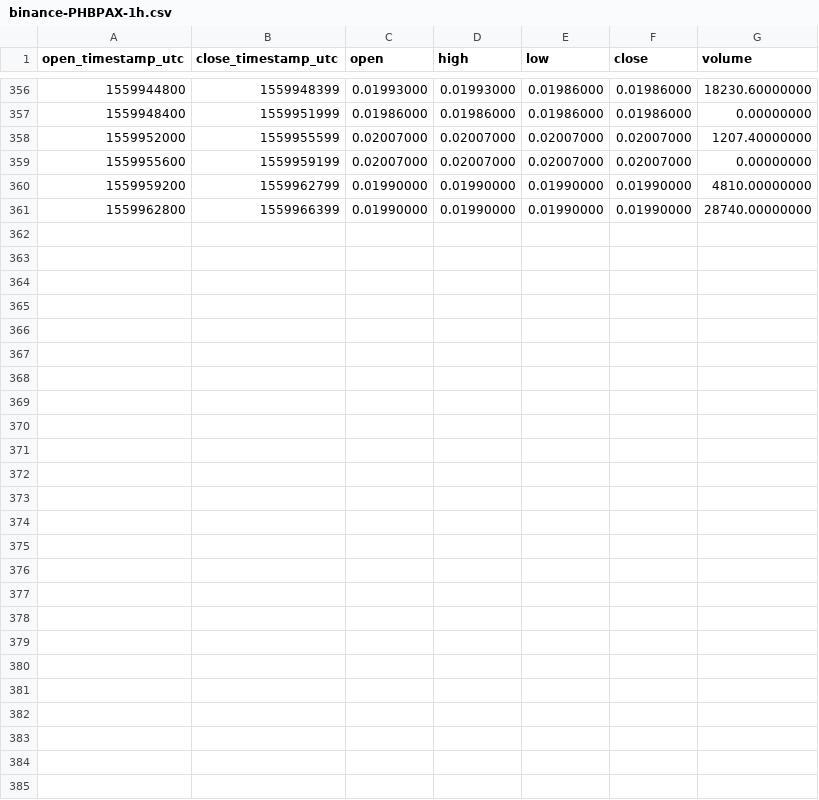
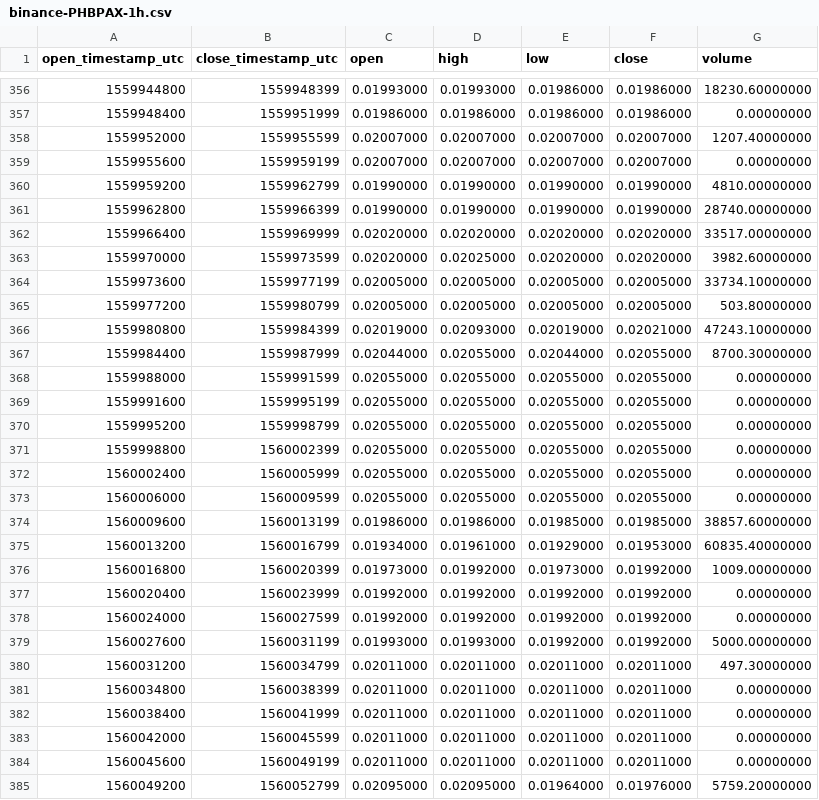
Before and after one commit to cryptobigbro/binance-PHBPAX, a CSV file: binance-PHBPAX-1h.csv, drawn as a sheet; only a part is shown, gaps mark what is left out; the diff names each change by its address in the sheet, - before the commit and + after, or states it on an @@ line.

Commit message:
Update OHLCV data.

```diff
--- a/binance-PHBPAX-1h.csv
+++ b/binance-PHBPAX-1h.csv
+row 362: 1559966400 | 1559969999 | 0.02020000 | 0.02020000 | 0.02020000 | 0.02020000 | 33517.00000000
+row 363: 1559970000 | 1559973599 | 0.02020000 | 0.02025000 | 0.02020000 | 0.02020000 | 3982.60000000
+row 364: 1559973600 | 1559977199 | 0.02005000 | 0.02005000 | 0.02005000 | 0.02005000 | 33734.10000000
+row 365: 1559977200 | 1559980799 | 0.02005000 | 0.02005000 | 0.02005000 | 0.02005000 | 503.80000000
+row 366: 1559980800 | 1559984399 | 0.02019000 | 0.02093000 | 0.02019000 | 0.02021000 | 47243.10000000
+row 367: 1559984400 | 1559987999 | 0.02044000 | 0.02055000 | 0.02044000 | 0.02055000 | 8700.30000000
+row 368: 1559988000 | 1559991599 | 0.02055000 | 0.02055000 | 0.02055000 | 0.02055000 | 0.00000000
+row 369: 1559991600 | 1559995199 | 0.02055000 | 0.02055000 | 0.02055000 | 0.02055000 | 0.00000000
+row 370: 1559995200 | 1559998799 | 0.02055000 | 0.02055000 | 0.02055000 | 0.02055000 | 0.00000000
+row 371: 1559998800 | 1560002399 | 0.02055000 | 0.02055000 | 0.02055000 | 0.02055000 | 0.00000000
+row 372: 1560002400 | 1560005999 | 0.02055000 | 0.02055000 | 0.02055000 | 0.02055000 | 0.00000000
+row 373: 1560006000 | 1560009599 | 0.02055000 | 0.02055000 | 0.02055000 | 0.02055000 | 0.00000000
+row 374: 1560009600 | 1560013199 | 0.01986000 | 0.01986000 | 0.01985000 | 0.01985000 | 38857.60000000
+row 375: 1560013200 | 1560016799 | 0.01934000 | 0.01961000 | 0.01929000 | 0.01953000 | 60835.40000000
+row 376: 1560016800 | 1560020399 | 0.01973000 | 0.01992000 | 0.01973000 | 0.01992000 | 1009.00000000
+row 377: 1560020400 | 1560023999 | 0.01992000 | 0.01992000 | 0.01992000 | 0.01992000 | 0.00000000
+row 378: 1560024000 | 1560027599 | 0.01992000 | 0.01992000 | 0.01992000 | 0.01992000 | 0.00000000
+row 379: 1560027600 | 1560031199 | 0.01993000 | 0.01993000 | 0.01992000 | 0.01992000 | 5000.00000000
+row 380: 1560031200 | 1560034799 | 0.02011000 | 0.02011000 | 0.02011000 | 0.02011000 | 497.30000000
+row 381: 1560034800 | 1560038399 | 0.02011000 | 0.02011000 | 0.02011000 | 0.02011000 | 0.00000000
+row 382: 1560038400 | 1560041999 | 0.02011000 | 0.02011000 | 0.02011000 | 0.02011000 | 0.00000000
+row 383: 1560042000 | 1560045599 | 0.02011000 | 0.02011000 | 0.02011000 | 0.02011000 | 0.00000000
+row 384: 1560045600 | 1560049199 | 0.02011000 | 0.02011000 | 0.02011000 | 0.02011000 | 0.00000000
+row 385: 1560049200 | 1560052799 | 0.02095000 | 0.02095000 | 0.01964000 | 0.01976000 | 5759.20000000
```
Also changed, not shown: binance-PHBPAX-1d.csv, 1 other file.
